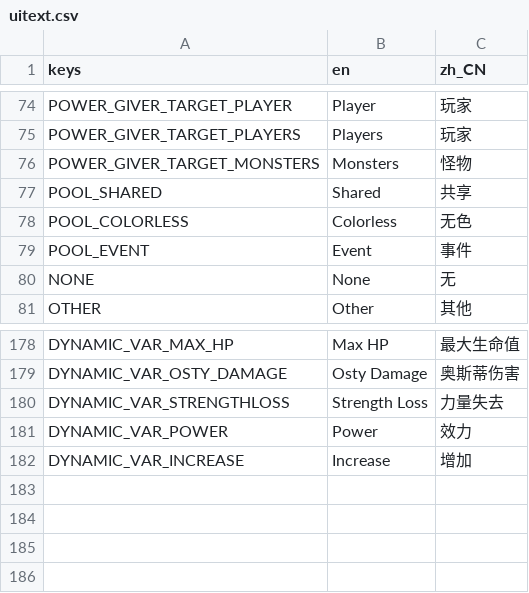
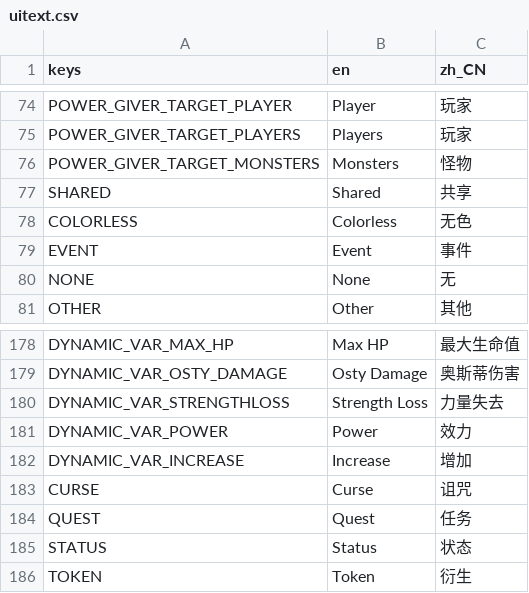
Before and after one commit to qw2341/Loadout-Mod-2, a CSV file: Loadout/localization/uitext.csv, drawn as a sheet; only a part is shown, gaps mark what is left out; the diff names each change by its address in the sheet, - before the commit and + after, or states it on an @@ line.

Commit message:
Updated localizations on card pool

```diff
--- a/Loadout/localization/uitext.csv
+++ b/Loadout/localization/uitext.csv
-A77 (keys): POOL_SHARED
+A77 (keys): SHARED
-A78 (keys): POOL_COLORLESS
+A78 (keys): COLORLESS
-A79 (keys): POOL_EVENT
+A79 (keys): EVENT
+row 183: CURSE | Curse | 诅咒
+row 184: QUEST | Quest | 任务
+row 185: STATUS | Status | 状态
+row 186: TOKEN | Token | 衍生
```
Also changed, not shown: 4 other files.
